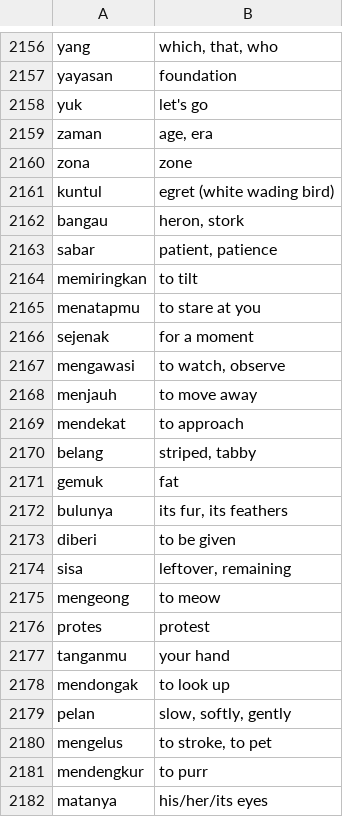
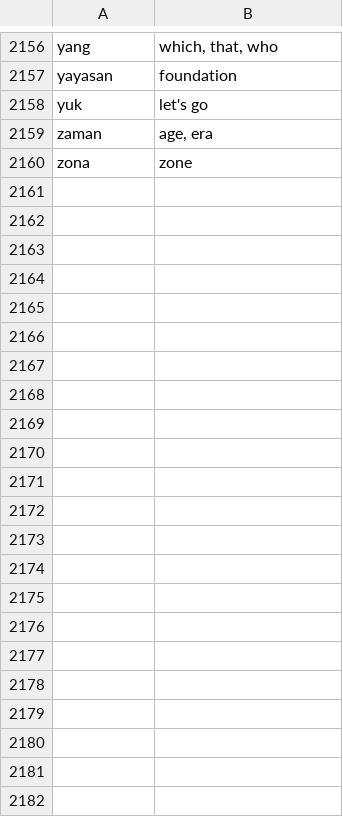
Before and after one commit to DangarStu/JACL, a CSV file: projects/data/indonesian_words.csv, drawn as a sheet; only a part is shown, gaps mark what is left out; the diff names each change by its address in the sheet, - before the commit and + after, or states it on an @@ line.

```diff
--- a/projects/data/indonesian_words.csv
+++ b/projects/data/indonesian_words.csv
-row 2161: kuntul | egret (white wading bird)
-row 2162: bangau | heron, stork
-row 2163: sabar | patient, patience
-row 2164: memiringkan | to tilt
-row 2165: menatapmu | to stare at you
-row 2166: sejenak | for a moment
-row 2167: mengawasi | to watch, observe
-row 2168: menjauh | to move away
-row 2169: mendekat | to approach
-row 2170: belang | striped, tabby
-row 2171: gemuk | fat
-row 2172: bulunya | its fur, its feathers
-row 2173: diberi | to be given
-row 2174: sisa | leftover, remaining
-row 2175: mengeong | to meow
-row 2176: protes | protest
-row 2177: tanganmu | your hand
-row 2178: mendongak | to look up
-row 2179: pelan | slow, softly, gently
-row 2180: mengelus | to stroke, to pet
-row 2181: mendengkur | to purr
-row 2182: matanya | his/her/its eyes
```
Also changed, not shown: 12 other files.
